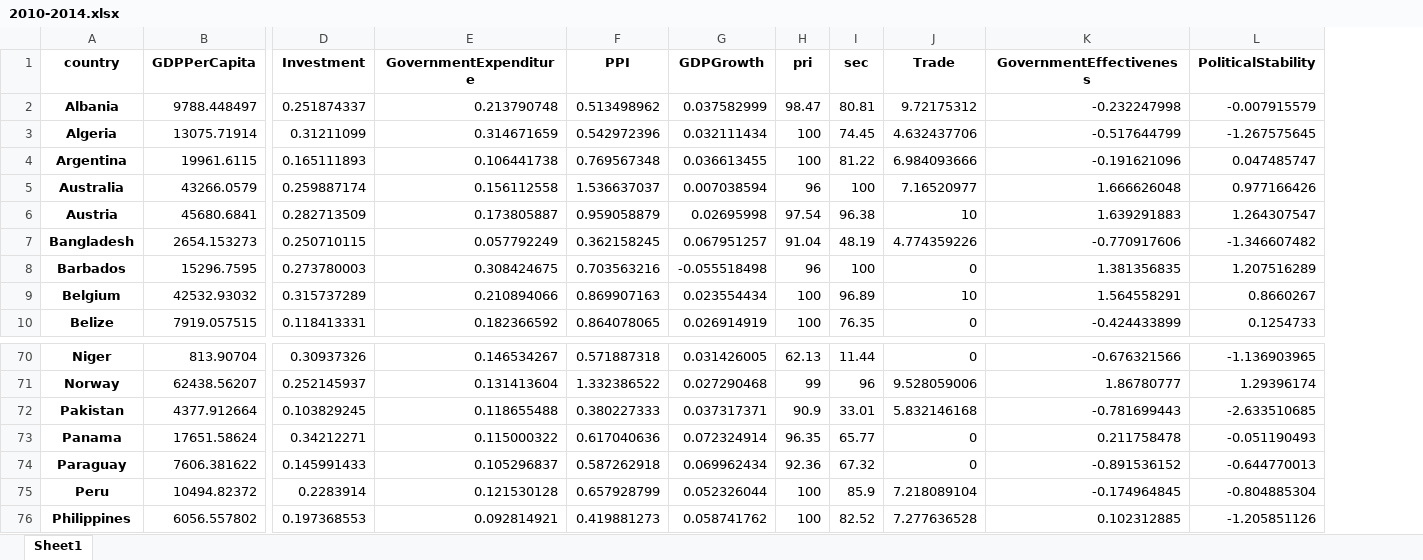
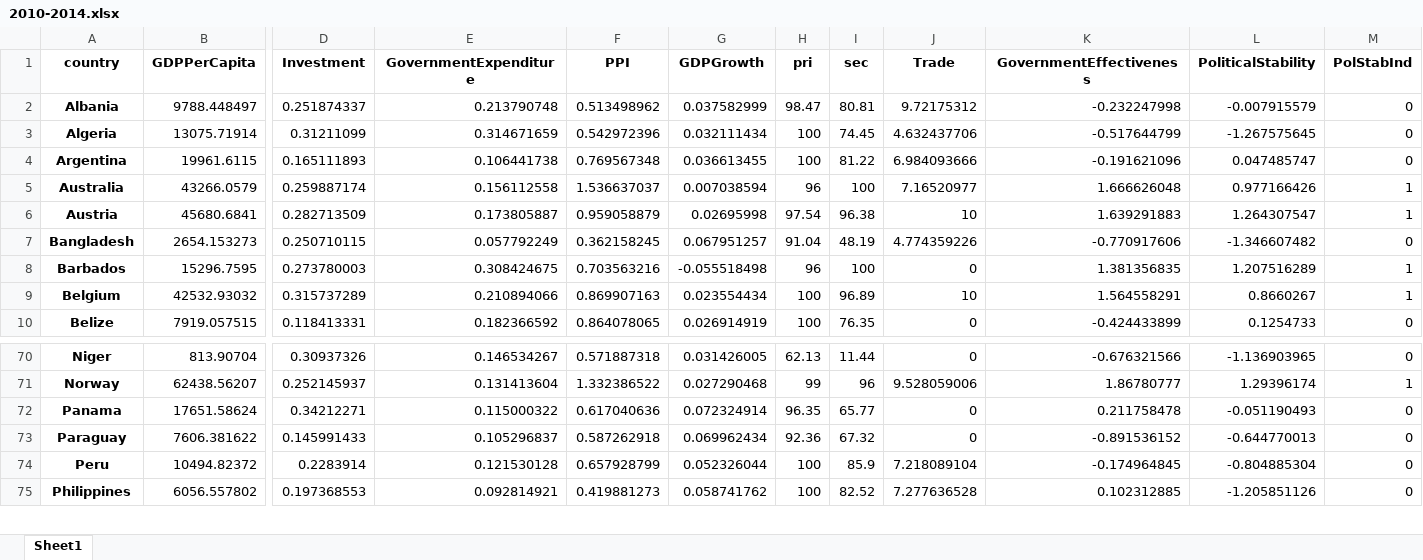
Before and after one commit to Aloise3/Course-in-programming, an Excel workbook: 2010-2014.xlsx, sheet Sheet1, drawn as a sheet; only a part is shown, gaps mark what is left out; values as stored, in another font and other column widths than the file's, no borders; removed rows and columns are numbered as before the commit, all else as after; rows hold the shown columns only; the diff names each change by its address in the sheet, - before the commit and + after, or states it on an @@ line.

```diff
--- a/2010-2014.xlsx (sheet Sheet1)
+++ b/2010-2014.xlsx (sheet Sheet1)
+column M (PolStabInd), rows 2-10: 0 | 0 | 0 | 1 | 1 | 0 | 1 | 1 | 0; rows 70-75: 0 | 1 | 0 | 0 | 0 | 0
-row 72: Pakistan | 4377.912664 | 0.103829245 | 0.118655488 | 0.380227333 | 0.037317371 | 90.9 | 33.01 | 5.832146168 | -0.781699443 | -2.633510685
```
Also changed, not shown: 2 other files.
